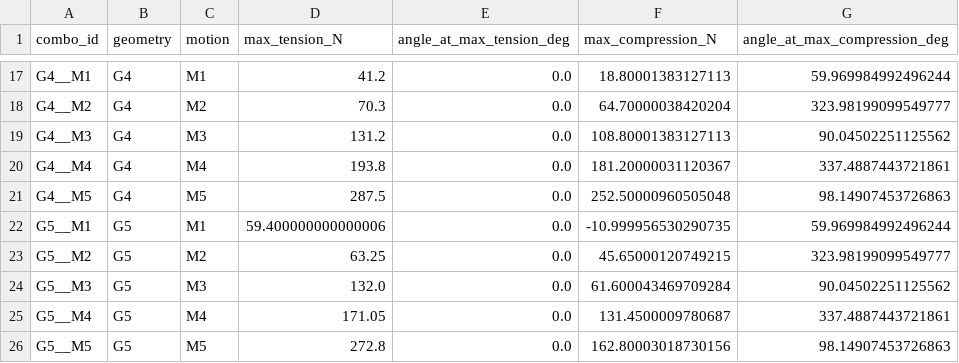
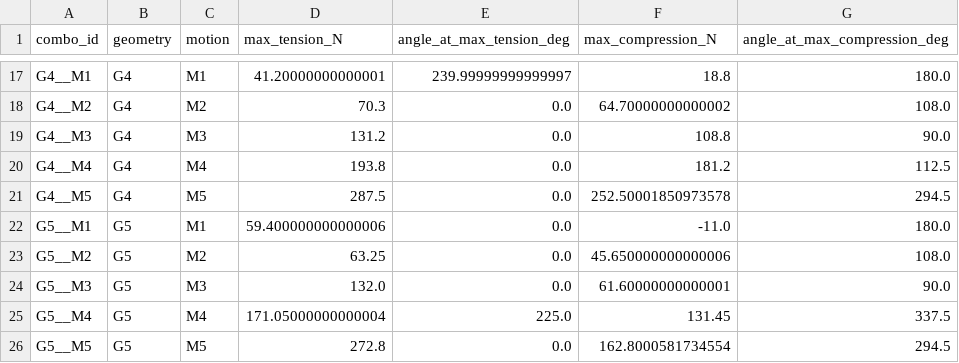
Before and after one commit to SamMousaviES/Two-LinkForceLab, a CSV file: output/summary_metrics.csv, drawn as a sheet; only a part is shown, gaps mark what is left out; the diff covers the shown part only; the diff names each change by its address in the sheet, - before the commit and + after, or states it on an @@ line.

```diff
--- a/output/summary_metrics.csv
+++ b/output/summary_metrics.csv
-D17 (max_tension_N): 41.2
+D17 (max_tension_N): 41.20000000000001
-E17 (angle_at_max_tension_deg): 0.0
+E17 (angle_at_max_tension_deg): 239.99999999999997
-F17 (max_compression_N): 18.80001383127113
+F17 (max_compression_N): 18.8
-G17 (angle_at_max_compression_deg): 59.969984992496244
+G17 (angle_at_max_compression_deg): 180.0
-F18 (max_compression_N): 64.70000038420204
+F18 (max_compression_N): 64.70000000000002
-G18 (angle_at_max_compression_deg): 323.98199099549777
+G18 (angle_at_max_compression_deg): 108.0
-F19 (max_compression_N): 108.80001383127113
+F19 (max_compression_N): 108.8
-G19 (angle_at_max_compression_deg): 90.04502251125562
+G19 (angle_at_max_compression_deg): 90.0
-F20 (max_compression_N): 181.20000031120367
+F20 (max_compression_N): 181.2
-G20 (angle_at_max_compression_deg): 337.4887443721861
+G20 (angle_at_max_compression_deg): 112.5
-F21 (max_compression_N): 252.50000960505048
+F21 (max_compression_N): 252.50001850973578
-G21 (angle_at_max_compression_deg): 98.14907453726863
+G21 (angle_at_max_compression_deg): 294.5
-F22 (max_compression_N): -10.999956530290735
+F22 (max_compression_N): -11.0
-G22 (angle_at_max_compression_deg): 59.969984992496244
+G22 (angle_at_max_compression_deg): 180.0
-F23 (max_compression_N): 45.65000120749215
+F23 (max_compression_N): 45.650000000000006
-G23 (angle_at_max_compression_deg): 323.98199099549777
+G23 (angle_at_max_compression_deg): 108.0
-F24 (max_compression_N): 61.600043469709284
+F24 (max_compression_N): 61.60000000000001
-G24 (angle_at_max_compression_deg): 90.04502251125562
+G24 (angle_at_max_compression_deg): 90.0
-D25 (max_tension_N): 171.05
+D25 (max_tension_N): 171.05000000000004
-E25 (angle_at_max_tension_deg): 0.0
+E25 (angle_at_max_tension_deg): 225.0
-F25 (max_compression_N): 131.4500009780687
+F25 (max_compression_N): 131.45
-G25 (angle_at_max_compression_deg): 337.4887443721861
+G25 (angle_at_max_compression_deg): 337.5
-F26 (max_compression_N): 162.80003018730156
+F26 (max_compression_N): 162.8000581734554
-G26 (angle_at_max_compression_deg): 98.14907453726863
+G26 (angle_at_max_compression_deg): 294.5
```
Also changed, not shown: 32 edited cells elsewhere in this file, 5 other files.
